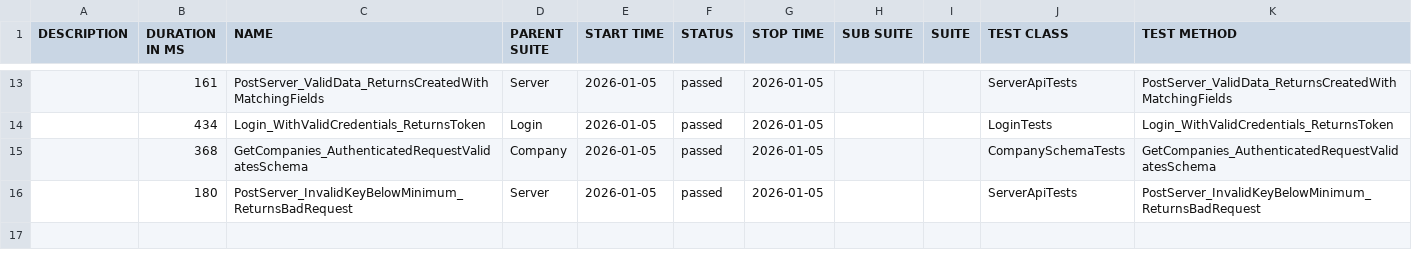
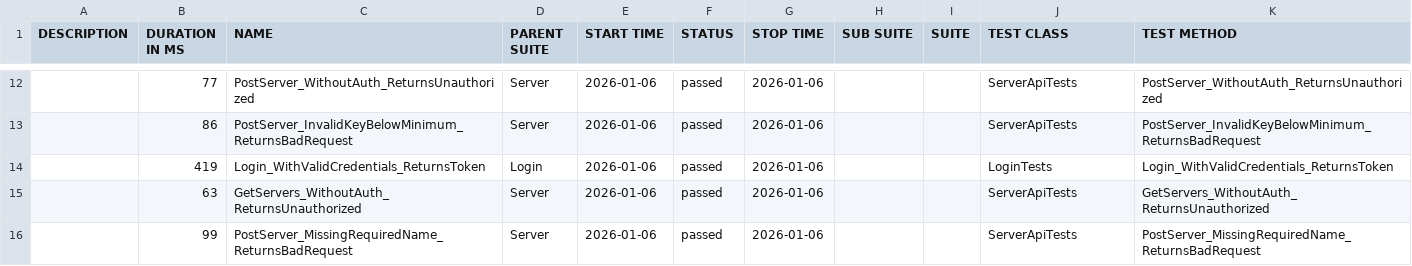
Before and after one commit to effiziente1/API_Testing, a CSV file: data/suites.csv, drawn as a sheet; only a part is shown, gaps mark what is left out; the diff covers the shown part only.

```diff
--- a/data/suites.csv
+++ b/data/suites.csv
@@ -15,4 +14,5 @@
-"","161","PostServer_ValidData_ReturnsCreatedWithMatchingFields","Server","2026-01-05","passed","2026-01-05","","","ServerApiTests","PostServer_ValidData_ReturnsCreatedWithMatchingFields"
-"","434","Login_WithValidCredentials_ReturnsToken","Login","2026-01-05","passed","2026-01-05","","","LoginTests","Login_WithValidCredentials_ReturnsToken"
-"","368","GetCompanies_AuthenticatedRequestValidatesSchema","Company","2026-01-05","passed","2026-01-05","","","CompanySchemaTests","GetCompanies_AuthenticatedRequestValidatesSchema"
-"","180","PostServer_InvalidKeyBelowMinimum_ReturnsBadRequest","Server","2026-01-05","passed","2026-01-05","","","ServerApiTests","PostServer_InvalidKeyBelowMinimum_ReturnsBadRequest"
+"","77","PostServer_WithoutAuth_ReturnsUnauthorized","Server","2026-01-06","passed","2026-01-06","","","ServerApiTests","PostServer_WithoutAuth_ReturnsUnauthorized"
+"","86","PostServer_InvalidKeyBelowMinimum_ReturnsBadRequest","Server","2026-01-06","passed","2026-01-06","","","ServerApiTests","PostServer_InvalidKeyBelowMinimum_ReturnsBadRequest"
+"","419","Login_WithValidCredentials_ReturnsToken","Login","2026-01-06","passed","2026-01-06","","","LoginTests","Login_WithValidCredentials_ReturnsToken"
+"","63","GetServers_WithoutAuth_ReturnsUnauthorized","Server","2026-01-06","passed","2026-01-06","","","ServerApiTests","GetServers_WithoutAuth_ReturnsUnauthorized"
+"","99","PostServer_MissingRequiredName_ReturnsBadRequest","Server","2026-01-06","passed","2026-01-06","","","ServerApiTests","PostServer_MissingRequiredName_ReturnsBadRequest"
```
Also changed, not shown: 4 added rows, 5 removed rows and 23 edited cells elsewhere in this file, 31 other files.
